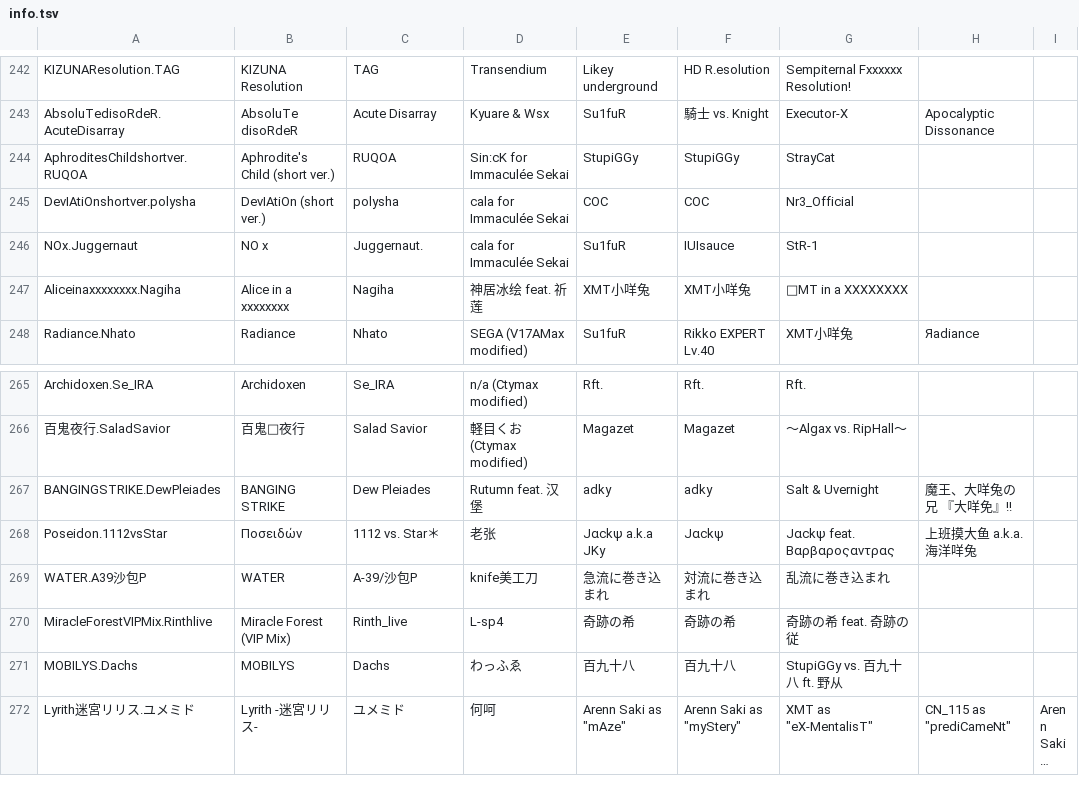
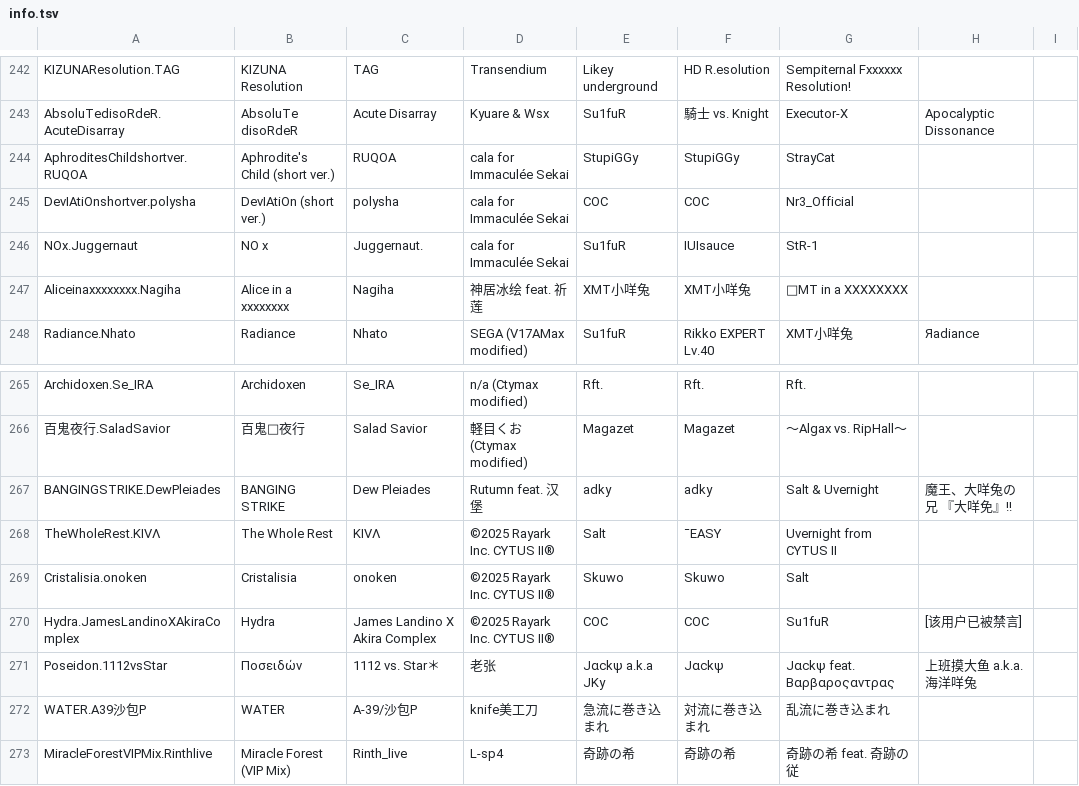
Before and after one commit to 7aGiven/Phigros_Resource, a TSV file: info.tsv, drawn as a sheet; only a part is shown, gaps mark what is left out; the shorter side is filled out with more unchanged rows; long unchanged cells end in ….

```diff
--- a/info.tsv
+++ b/info.tsv
@@ -243,3 +243,3 @@ KIZUNAResolution.TAG	KIZUNA Resolution	TAG	Transendium	Likey underground	HD R.es
 AbsoluTedisoRdeR.AcuteDisarray	AbsoluTe disoRdeR	Acute Disarray	Kyuare & Wsx	Su1fuR	騎士 vs. Knight 	Executor-X	Apocalyptic Dissonance
-AphroditesChildshortver.RUQOA	Aphrodite's Child (short ver.)	RUQOA	Sin:cK for Immaculée Sekai	StupiGGy	StupiGGy	StrayCat
+AphroditesChildshortver.RUQOA	Aphrodite's Child (short ver.)	RUQOA	cala for Immaculée Sekai	StupiGGy	StupiGGy	StrayCat
 DevIAtiOnshortver.polysha	DevIAtiOn (short ver.)	polysha	cala for Immaculée Sekai	COC	COC	Nr3_Official
@@ -267,2 +267,5 @@ Archidoxen.Se_IRA	Archidoxen	Se_IRA	n/a (Ctymax modified)	Rft.	Rft.	Rft.
 BANGINGSTRIKE.DewPleiades	BANGING STRIKE	Dew Pleiades	Rutumn feat. 汉堡	adky	adky	Salt & Uvernight	魔王、大咩兔の兄 『大咩免』!!
+TheWholeRest.KIVΛ	The Whole Rest	KIVΛ	©2025 Rayark Inc. CYTUS II®	Salt	¯EASY	Uvernight from CYTUS II
+Cristalisia.onoken	Cristalisia	onoken	©2025 Rayark Inc. CYTUS II®	Skuwo	Skuwo	Salt
+Hydra.JamesLandinoXAkiraComplex	Hydra	James Landino X Akira Complex	©2025 Rayark Inc. CYTUS II®	COC	COC	Su1fuR	[该用户已被禁言]
 Poseidon.1112vsStar	Ποσειδών	1112 vs. Star＊	老张	Jαckψ a.k.a JKy	Jαckψ	Jαckψ feat. Βαρβαροςαντρας	上班摸大鱼 a.k.a. 海洋咩兔
```
Also changed, not shown: collection.tsv, difficulty.tsv, 2 other files.
